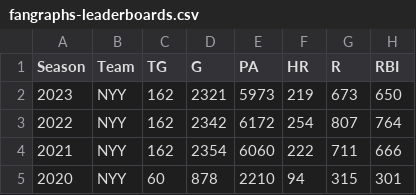
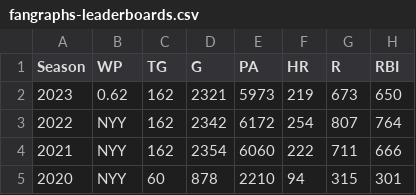
Before and after one commit to FBOTR/Project-1, a CSV file: fangraphs-leaderboards.csv, drawn as a sheet; only a part is shown; the diff names each change by its address in the sheet, - before the commit and + after, or states it on an @@ line.

Commit message:
Update fangraphs-leaderboards.csv

```diff
--- a/fangraphs-leaderboards.csv
+++ b/fangraphs-leaderboards.csv
-B1: Team
+B1: WP
-B2 (WP): NYY
+B2 (WP): 0.62
```
